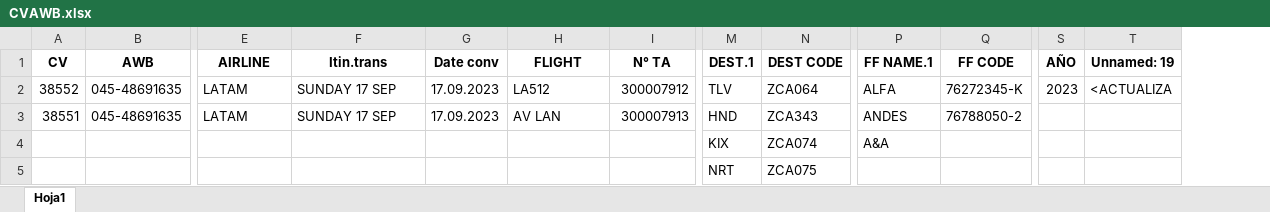
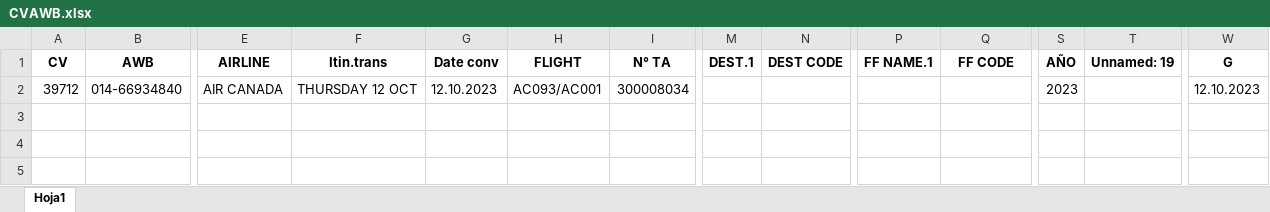
Before and after one commit to iaguerodev/YadranDev, an Excel workbook: CVAWB.xlsx, sheet Hoja1, drawn as a sheet; only a part is shown, gaps mark what is left out; values as stored, in another font and other column widths than the file's, no borders; removed rows and columns are numbered as before the commit, all else as after; rows hold the shown columns only; the diff names each change by its address in the sheet, - before the commit and + after, or states it on an @@ line.

```diff
--- a/CVAWB.xlsx (sheet Hoja1)
+++ b/CVAWB.xlsx (sheet Hoja1)
+column W (G), empty
-row 2: 38552 | 045-48691635 | LATAM | SUNDAY 17 SEP | 17.09.2023 | LA512 | 300007912 | TLV | ZCA064 | ALFA | 76272345-K | 2023 | <ACTUALIZA
-row 3: 38551 | 045-48691635 | LATAM | SUNDAY 17 SEP | 17.09.2023 | AV LAN | 300007913 | HND | ZCA343 | ANDES | 76788050-2
-row 4:  |  |  |  |  |  |  | KIX | ZCA074 | A&A
-row 5:  |  |  |  |  |  |  | NRT | ZCA075
+row 2: 39712 | 014-66934840 | AIR CANADA | THURSDAY 12 OCT | 12.10.2023 | AC093/AC001 | 300008034 |  |  |  |  | 2023 |  | 12.10.2023
```
Also changed, not shown: 2 other files.
